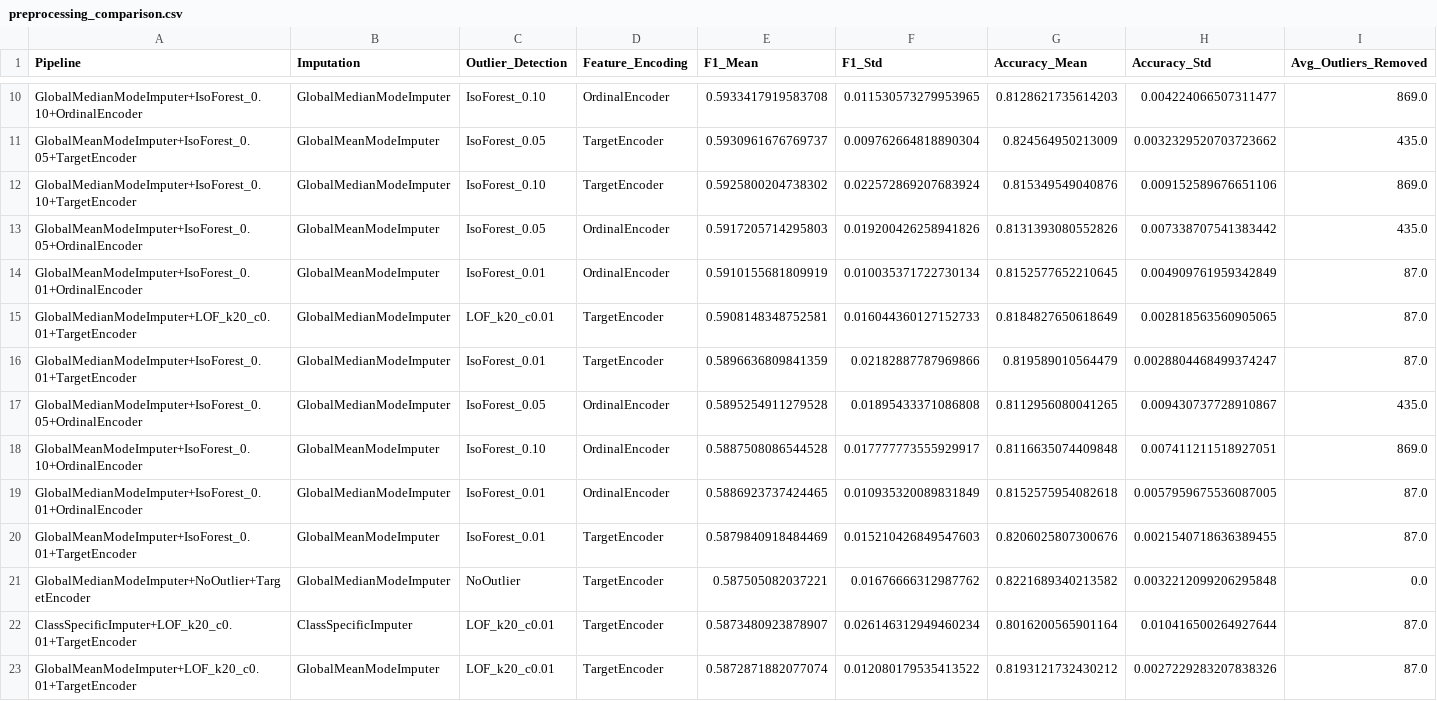
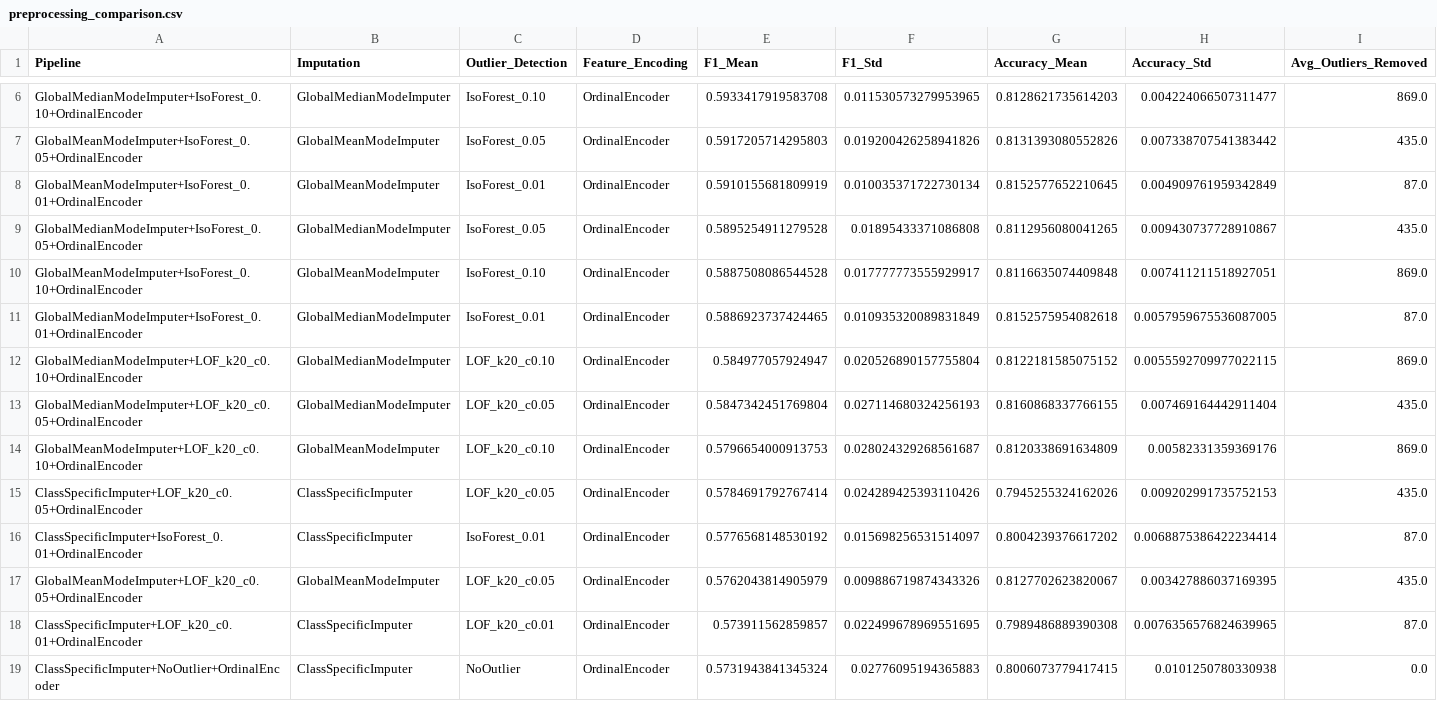
Before and after one commit to vvkkfwq/INFS7203-DM, a CSV file: DM-Assignment/results/preprocessing_comparison.csv, drawn as a sheet; only a part is shown, gaps mark what is left out; the shorter side is filled out with more unchanged rows; the diff covers the shown part only; the diff names each change by its address in the sheet, - before the commit and + after, or states it on an @@ line.

```diff
--- a/DM-Assignment/results/preprocessing_comparison.csv
+++ b/DM-Assignment/results/preprocessing_comparison.csv
-row 11: GlobalMeanModeImputer+IsoForest_0.05+TargetEncoder | GlobalMeanModeImputer | IsoForest_0.05 | TargetEncoder | 0.5930961676769737 | 0.009762664818890304 | 0.824564950213009 | 0.0032329520703723662 | 435.0
-row 12: GlobalMedianModeImputer+IsoForest_0.10+TargetEncoder | GlobalMedianModeImputer | IsoForest_0.10 | TargetEncoder | 0.5925800204738302 | 0.022572869207683924 | 0.815349549040876 | 0.009152589676651106 | 869.0
-row 15: GlobalMedianModeImputer+LOF_k20_c0.01+TargetEncoder | GlobalMedianModeImputer | LOF_k20_c0.01 | TargetEncoder | 0.5908148348752581 | 0.016044360127152733 | 0.8184827650618649 | 0.002818563560905065 | 87.0
-row 16: GlobalMedianModeImputer+IsoForest_0.01+TargetEncoder | GlobalMedianModeImputer | IsoForest_0.01 | TargetEncoder | 0.5896636809841359 | 0.02182887787969866 | 0.819589010564479 | 0.0028804468499374247 | 87.0
-row 20: GlobalMeanModeImputer+IsoForest_0.01+TargetEncoder | GlobalMeanModeImputer | IsoForest_0.01 | TargetEncoder | 0.5879840918484469 | 0.015210426849547603 | 0.8206025807300676 | 0.0021540718636389455 | 87.0
-row 21: GlobalMedianModeImputer+NoOutlier+TargetEncoder | GlobalMedianModeImputer | NoOutlier | TargetEncoder | 0.587505082037221 | 0.01676666312987762 | 0.8221689340213582 | 0.0032212099206295848 | 0.0
-row 22: ClassSpecificImputer+LOF_k20_c0.01+TargetEncoder | ClassSpecificImputer | LOF_k20_c0.01 | TargetEncoder | 0.5873480923878907 | 0.026146312949460234 | 0.8016200565901164 | 0.010416500264927644 | 87.0
-row 23: GlobalMeanModeImputer+LOF_k20_c0.01+TargetEncoder | GlobalMeanModeImputer | LOF_k20_c0.01 | TargetEncoder | 0.5872871882077074 | 0.012080179535413522 | 0.8193121732430212 | 0.0027229283207838326 | 87.0
```
Also changed, not shown: 13 removed rows elsewhere in this file, 4 other files.
